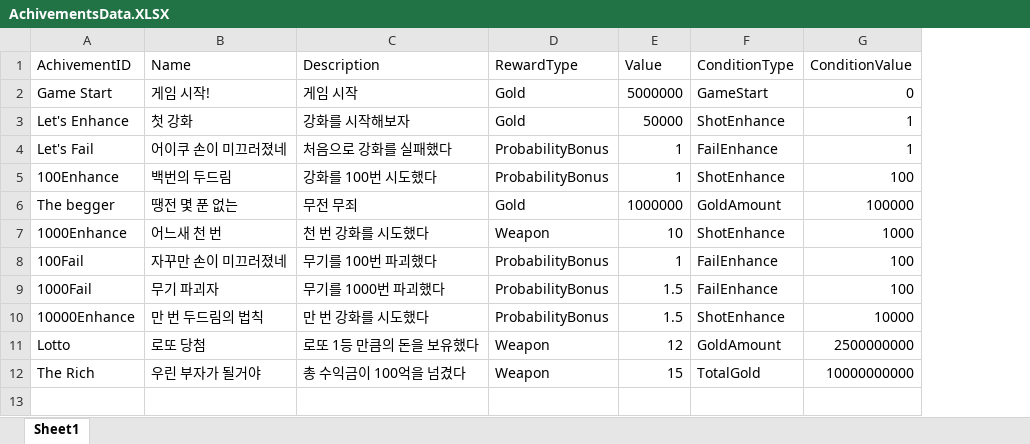
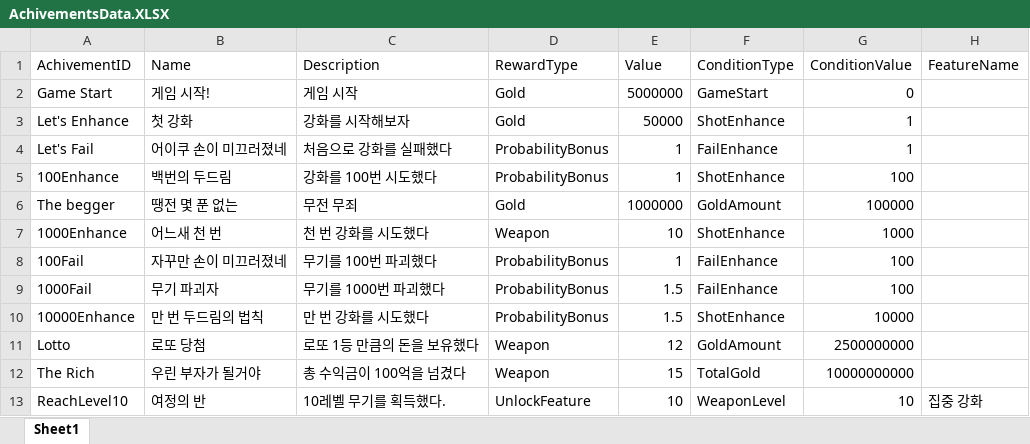
Before and after one commit to ColdEgg98/EnhancingTheSword, an Excel workbook: Assets/04. Bakery Factory/AchivementsData.XLSX, sheet Sheet1, drawn as a sheet; values as stored, in another font and other column widths than the file's, no borders; the diff names each change by its address in the sheet, - before the commit and + after, or states it on an @@ line.

```diff
--- a/Assets/04. Bakery Factory/AchivementsData.XLSX (sheet Sheet1)
+++ b/Assets/04. Bakery Factory/AchivementsData.XLSX (sheet Sheet1)
+column H (FeatureName), empty
+row 13: ReachLevel10 | 여정의 반 | 10레벨 무기를 획득했다. | UnlockFeature | 10 | WeaponLevel | 10 | 집중 강화
```
Also changed, not shown: 21 other files.
